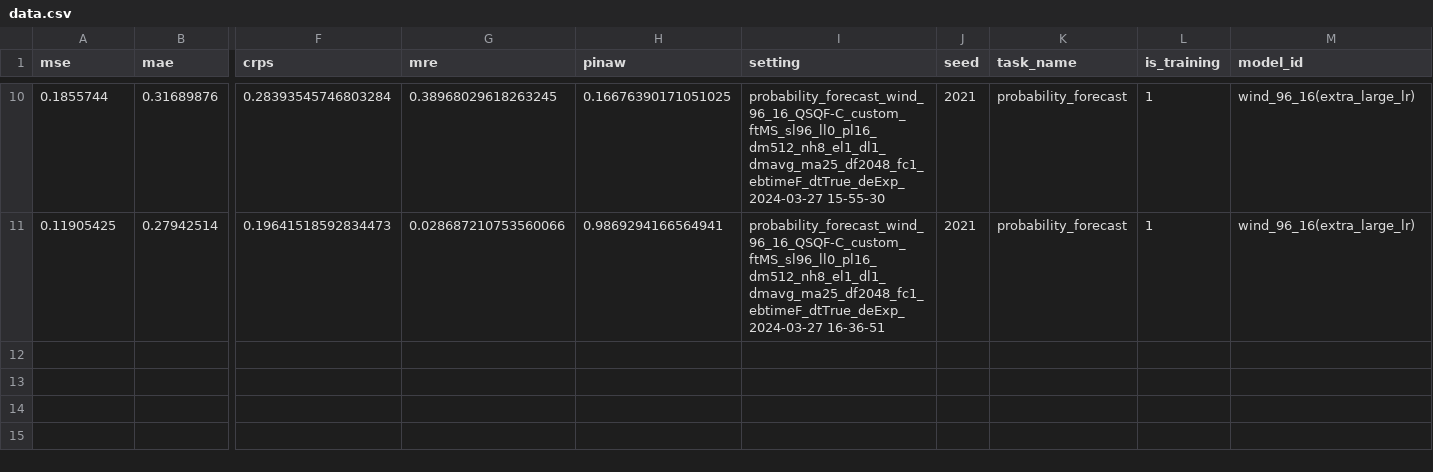
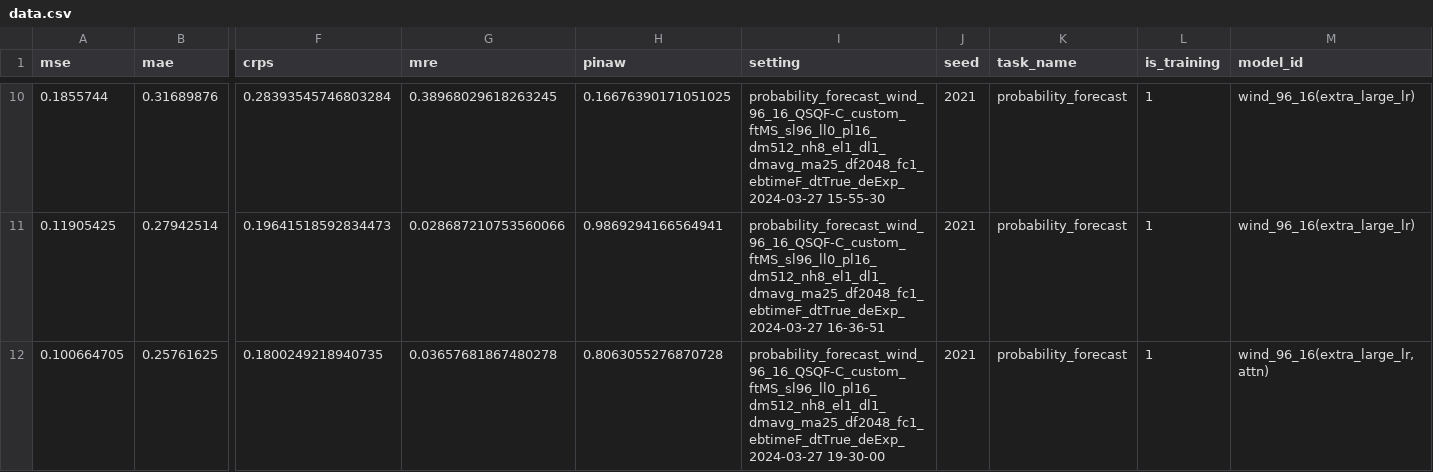
Before and after one commit to Jack251970/Time-Series-Library, a CSV file: data/probability_forecast/data.csv, drawn as a sheet; only a part is shown, gaps mark what is left out; rows hold the shown columns only; the diff names each change by its address in the sheet, - before the commit and + after, or states it on an @@ line.

```diff
--- a/data/probability_forecast/data.csv
+++ b/data/probability_forecast/data.csv
+row 12: 0.100664705 | 0.25761625 | 0.1800249218940735 | 0.03657681867480278 | 0.8063055276870728 | probability_forecast_wind_96_16_QSQF-C_custom_ftMS_sl96_ll0_pl16_dm512_nh8_el1_dl1_dmavg_ma25_df2048_fc1_ebtimeF_dtTrue_deExp_2024-03-27 19-30-00 | 2021 | probability_forecast | 1 | wind_96_16(extra_large_lr, attn)
```
Also changed, not shown: 2 other files.
